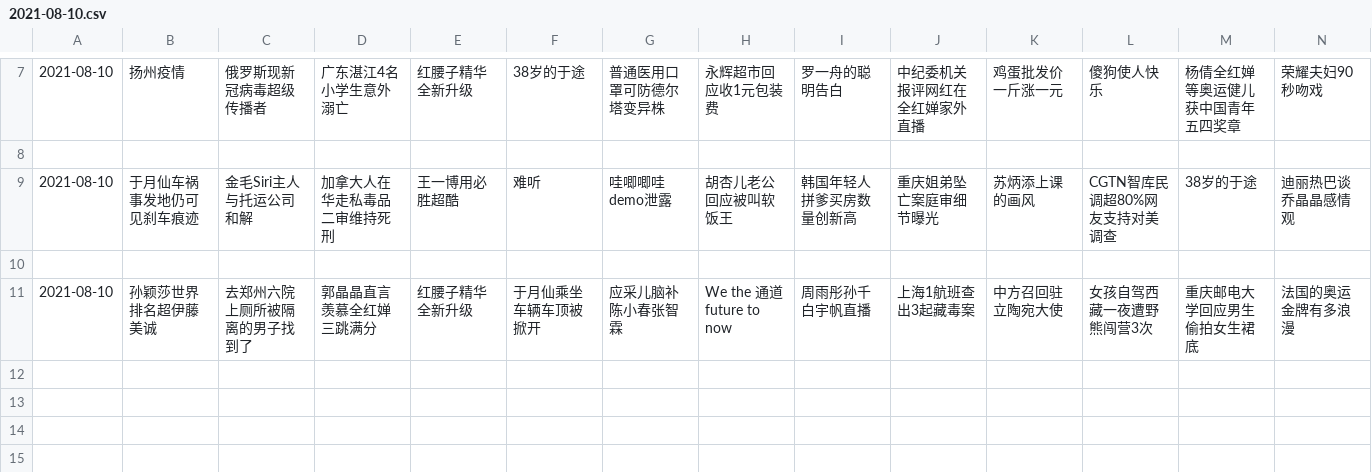
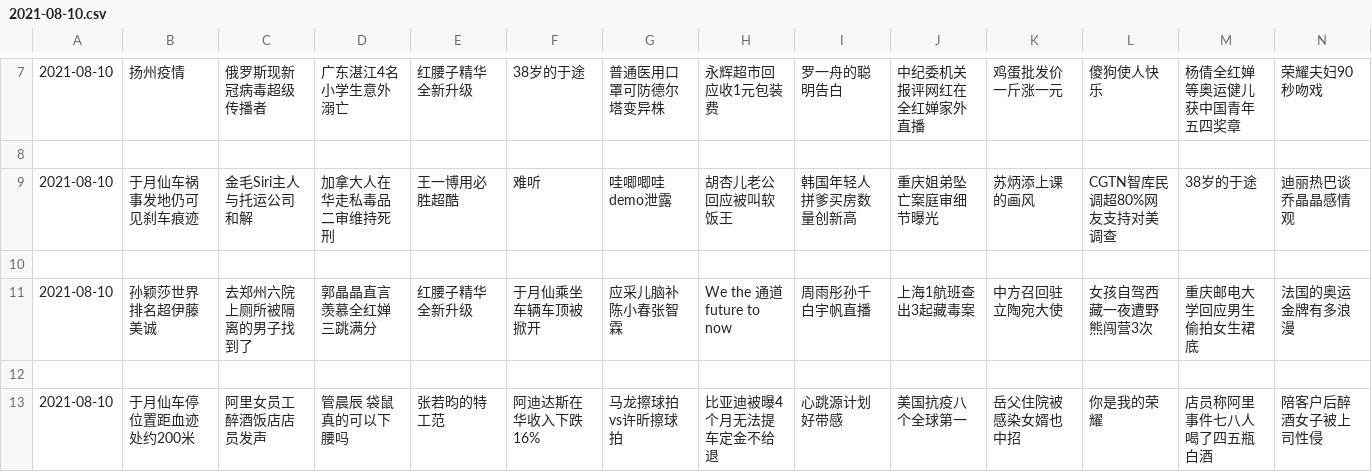
Before and after one commit to vmp65l3/weibo-hotrank, a CSV file: data/2021-08-10.csv, drawn as a sheet; only a part is shown, gaps mark what is left out; rows hold the shown columns only; the diff names each change by its address in the sheet, - before the commit and + after, or states it on an @@ line.

```diff
--- a/data/2021-08-10.csv
+++ b/data/2021-08-10.csv
+row 12: (empty)
+row 13: 2021-08-10 | 于月仙车停位置距血迹处约200米 | 阿里女员工醉酒饭店店员发声 | 管晨辰 袋鼠真的可以下腰吗 | 张若昀的特工范 | 阿迪达斯在华收入下跌16% | 马龙擦球拍vs许昕擦球拍 | 比亚迪被曝4个月无法提车定金不给退 | 心跳源计划好带感 | 美国抗疫八个全球第一 | 岳父住院被感染女婿也中招 | 你是我的荣耀 | 店员称阿里事件七八人喝了四五瓶白酒 | 陪客户后醉酒女子被上司性侵
```
Also changed, not shown: 1 other file.
